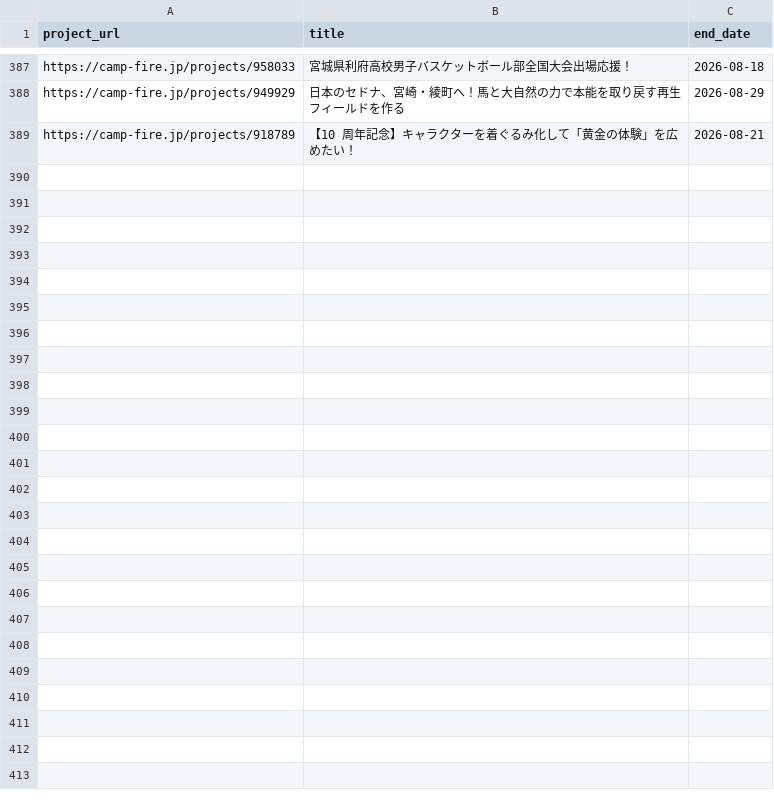
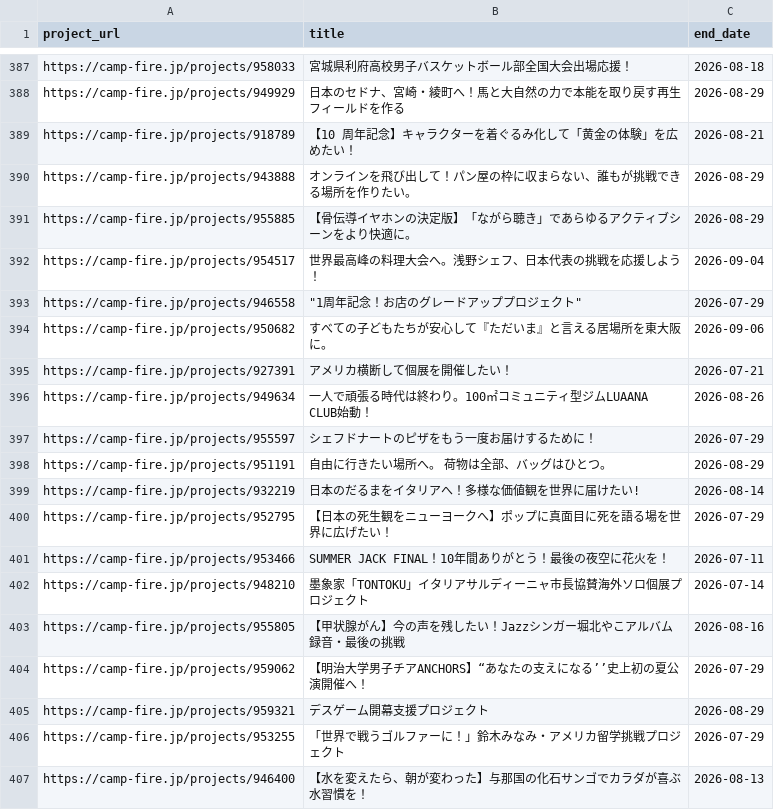
Before and after one commit to onoda38/clowd-funding, a CSV file: projects.csv, drawn as a sheet; only a part is shown, gaps mark what is left out; the diff names each change by its address in the sheet, - before the commit and + after, or states it on an @@ line.

```diff
--- a/projects.csv
+++ b/projects.csv
+row 390: https://camp-fire.jp/projects/943888 | オンラインを飛び出して！パン屋の枠に収まらない、誰もが挑戦できる場所を作りたい。 | 2026-08-29
+row 391: https://camp-fire.jp/projects/955885 | 【骨伝導イヤホンの決定版】「ながら聴き」であらゆるアクティブシーンをより快適に。 | 2026-08-29
+row 392: https://camp-fire.jp/projects/954517 | 世界最高峰の料理大会へ。浅野シェフ、日本代表の挑戦を応援しよう！ | 2026-09-04
+row 393: https://camp-fire.jp/projects/946558 | "1周年記念！お店のグレードアッププロジェクト" | 2026-07-29
+row 394: https://camp-fire.jp/projects/950682 | すべての子どもたちが安心して『ただいま』と言える居場所を東大阪に。 | 2026-09-06
+row 395: https://camp-fire.jp/projects/927391 | アメリカ横断して個展を開催したい！ | 2026-07-21
+row 396: https://camp-fire.jp/projects/949634 | 一人で頑張る時代は終わり。100㎡コミュニティ型ジムLUAANA CLUB始動！ | 2026-08-26
+row 397: https://camp-fire.jp/projects/955597 | シェフドナートのピザをもう一度お届けするために！ | 2026-07-29
+row 398: https://camp-fire.jp/projects/951191 | 自由に行きたい場所へ。 荷物は全部、バッグはひとつ。 | 2026-08-29
+row 399: https://camp-fire.jp/projects/932219 | ⽇本のだるまをイタリアへ！多様な価値観を世界に届けたい! | 2026-08-14
+row 400: https://camp-fire.jp/projects/952795 | 【日本の死生観をニューヨークへ】ポップに真面目に死を語る場を世界に広げたい！ | 2026-07-29
+row 401: https://camp-fire.jp/projects/953466 | SUMMER JACK FINAL！10年間ありがとう！最後の夜空に花火を！ | 2026-07-11
+row 402: https://camp-fire.jp/projects/948210 | 墨象家「TONTOKU」イタリアサルディーニャ市長協賛海外ソロ個展プロジェクト | 2026-07-14
+row 403: https://camp-fire.jp/projects/955805 | 【甲状腺がん】今の声を残したい！Jazzシンガー堀北やこアルバム録音・最後の挑戦 | 2026-08-16
+row 404: https://camp-fire.jp/projects/959062 | 【明治大学男子チアANCHORS】“あなたの支えになる’’史上初の夏公演開催へ！ | 2026-07-29
+row 405: https://camp-fire.jp/projects/959321 | デスゲーム開幕支援プロジェクト | 2026-08-29
+row 406: https://camp-fire.jp/projects/953255 | 「世界で戦うゴルファーに！」鈴木みなみ・アメリカ留学挑戦プロジェクト | 2026-07-29
+row 407: https://camp-fire.jp/projects/946400 | 【水を変えたら、朝が変わった】与那国の化石サンゴでカラダが喜ぶ水習慣を！ | 2026-08-13
```
Also changed, not shown: 1 other file.
